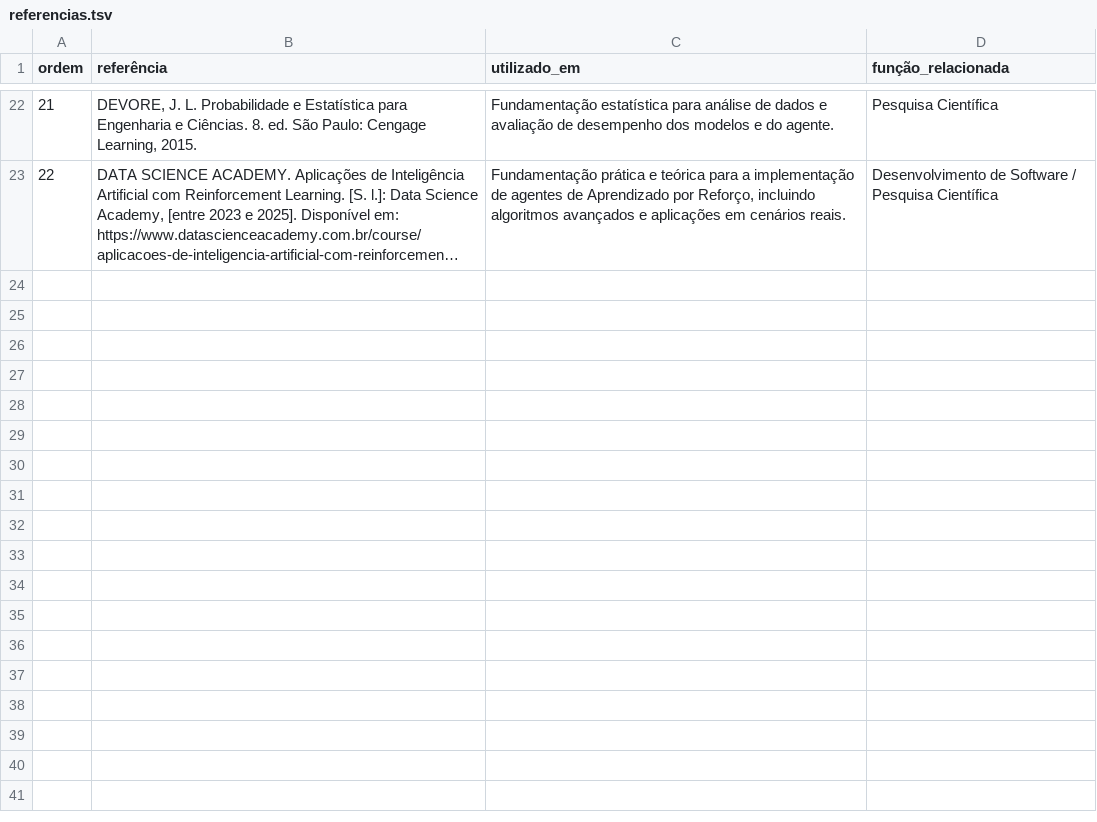
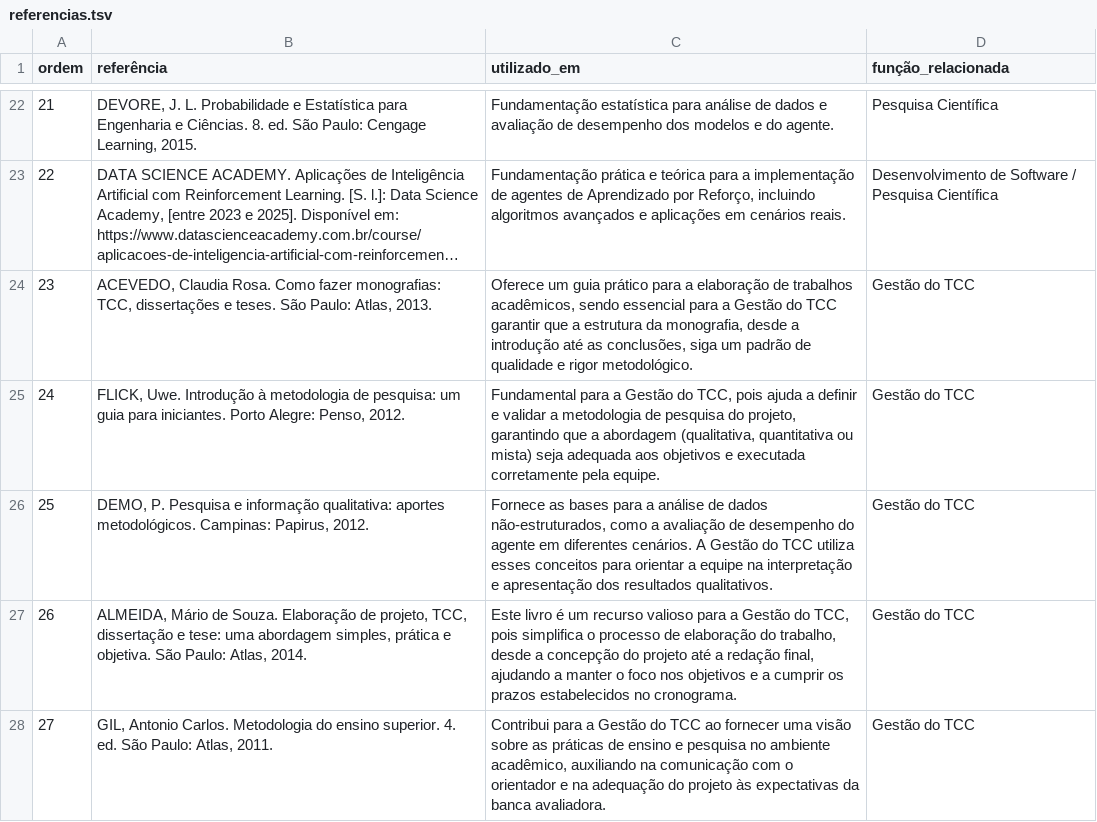
Before and after one commit to Edamas/sklearn_rl, a TSV file: docs/referencias.tsv, drawn as a sheet; only a part is shown, gaps mark what is left out; long unchanged cells end in …; the diff names each change by its address in the sheet, - before the commit and + after, or states it on an @@ line.

Commit message:
feat: Adiciona referências bibliográficas da disciplina de TCC

```diff
--- a/docs/referencias.tsv
+++ b/docs/referencias.tsv
+row 24: 23 | ACEVEDO, Claudia Rosa. Como fazer monografias: TCC, dissertações e teses. São Paulo: Atlas, 2013. | Oferece um guia prático para a elaboração de trabalhos acadêmicos, sendo essencial para a Gestão do TCC garantir que a estrutura da monografia, desde a introdução até as conclusões, siga um padrão de qualidade e rigor metodológico. | Gestão do TCC
+row 25: 24 | FLICK, Uwe. Introdução à metodologia de pesquisa: um guia para iniciantes. Porto Alegre: Penso, 2012. | Fundamental para a Gestão do TCC, pois ajuda a definir e validar a metodologia de pesquisa do projeto, garantindo que a abordagem (qualitativa, quantitativa ou mista) seja adequada aos objetivos e executada corretamente pela equipe. | Gestão do TCC
+row 26: 25 | DEMO, P. Pesquisa e informação qualitativa: aportes metodológicos. Campinas: Papirus, 2012. | Fornece as bases para a análise de dados não-estruturados, como a avaliação de desempenho do agente em diferentes cenários. A Gestão do TCC utiliza esses conceitos para orientar a equipe na interpretação e apresentação dos resultados qualitativos. | Gestão do TCC
+row 27: 26 | ALMEIDA, Mário de Souza. Elaboração de projeto, TCC, dissertação e tese: uma abordagem simples, prática e objetiva. São Paulo: Atlas, 2014. | Este livro é um recurso valioso para a Gestão do TCC, pois simplifica o processo de elaboração do trabalho, desde a concepção do projeto até a redação final, ajudando a manter o foco nos objetivos e a cumprir os prazos estabelecidos no cronograma. | Gestão do TCC
+row 28: 27 | GIL, Antonio Carlos. Metodologia do ensino superior. 4. ed. São Paulo: Atlas, 2011. | Contribui para a Gestão do TCC ao fornecer uma visão sobre as práticas de ensino e pesquisa no ambiente acadêmico, auxiliando na comunicação com o orientador e na adequação do projeto às expectativas da banca avaliadora. | Gestão do TCC
```
